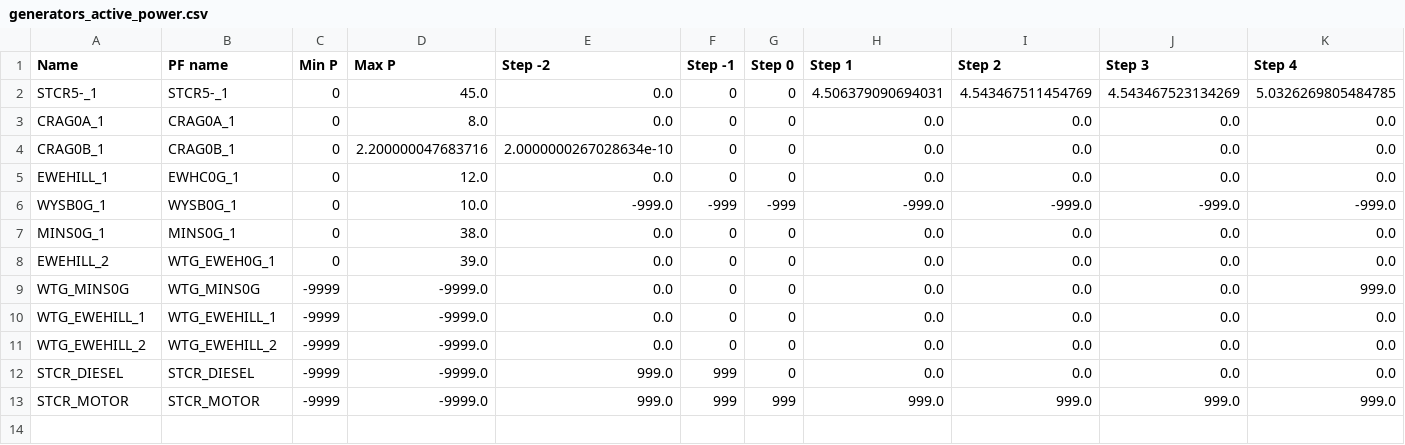
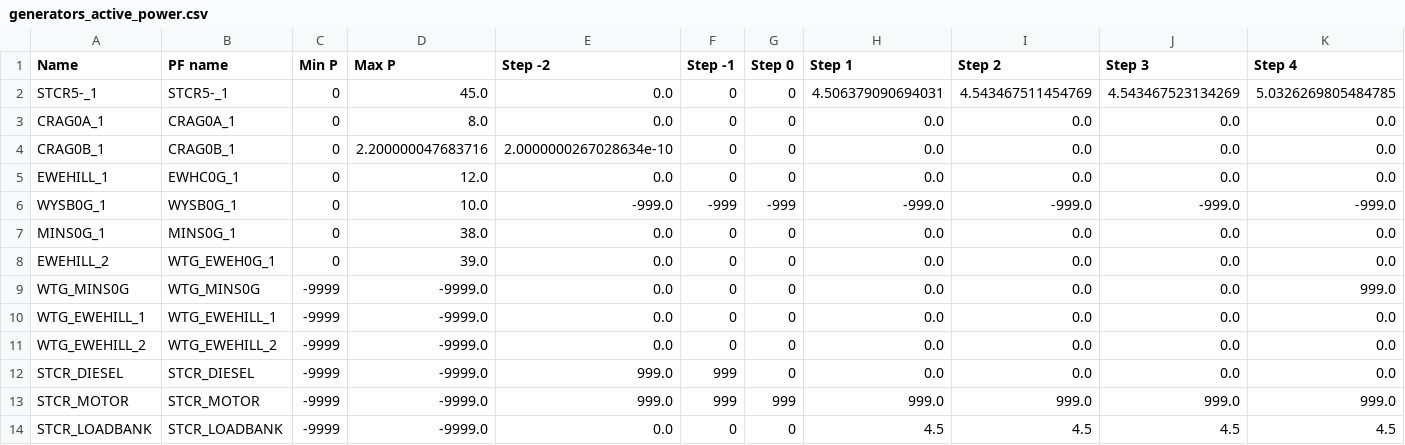
Before and after one commit to TNEI-Services-NI/desktopstudies, a CSV file: package/data/simtool/restorationsteps/Opt5/chapelcross/generators_active_power.csv, drawn as a sheet; only a part is shown; rows hold the shown columns only; the diff names each change by its address in the sheet, - before the commit and + after, or states it on an @@ line.

```diff
--- a/package/data/simtool/restorationsteps/Opt5/chapelcross/generators_active_power.csv
+++ b/package/data/simtool/restorationsteps/Opt5/chapelcross/generators_active_power.csv
+row 14: STCR_LOADBANK | STCR_LOADBANK | -9999 | -9999.0 | 0.0 | 0 | 0 | 4.5 | 4.5 | 4.5 | 4.5
```
Also changed, not shown: package/data/simtool/restorationsteps/Opt5/chapelcross/alldata.csv, package/data/simtool/restorationsteps/Opt5/chapelcross/generators_reactive_power.csv, 9 other files.
